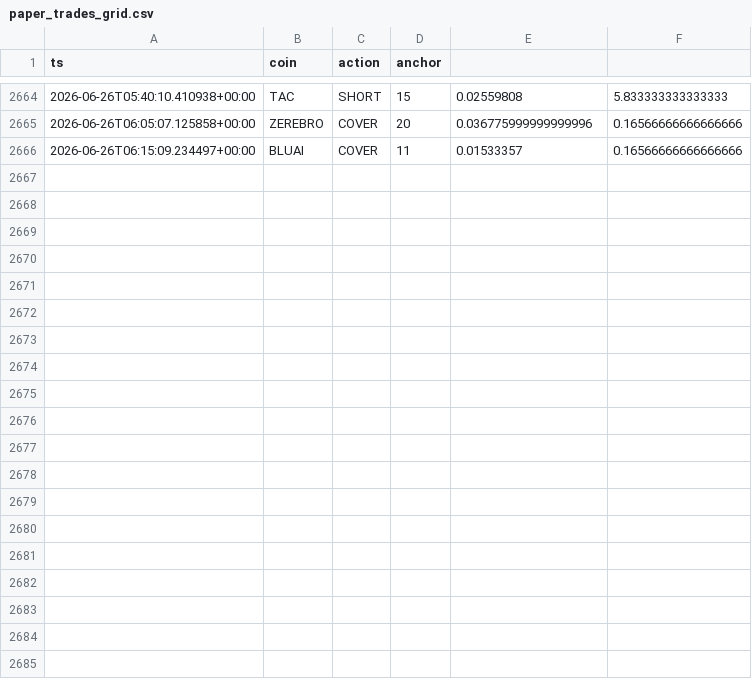
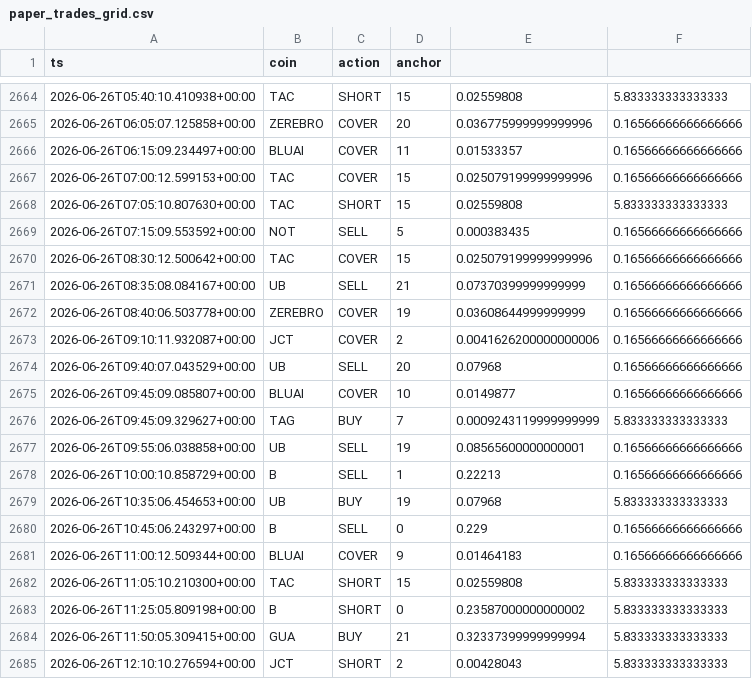
Before and after one commit to AlexeyKharin06/bots-cluster-, a CSV file: memory/trade/paper_v1/paper_trades_grid.csv, drawn as a sheet; only a part is shown, gaps mark what is left out.

Commit message:
trade paper_v1 auto 2026-06-26_12:17

```diff
--- a/memory/trade/paper_v1/paper_trades_grid.csv
+++ b/memory/trade/paper_v1/paper_trades_grid.csv
@@ -2666 +2666,20 @@ ts,coin,action,anchor
 2026-06-26T06:15:09.234497+00:00,BLUAI,COVER,11,0.01533357,0.16566666666666666
+2026-06-26T07:00:12.599153+00:00,TAC,COVER,15,0.025079199999999996,0.16566666666666666
+2026-06-26T07:05:10.807630+00:00,TAC,SHORT,15,0.02559808,5.833333333333333
+2026-06-26T07:15:09.553592+00:00,NOT,SELL,5,0.000383435,0.16566666666666666
+2026-06-26T08:30:12.500642+00:00,TAC,COVER,15,0.025079199999999996,0.16566666666666666
+2026-06-26T08:35:08.084167+00:00,UB,SELL,21,0.07370399999999999,0.16566666666666666
+2026-06-26T08:40:06.503778+00:00,ZEREBRO,COVER,19,0.03608644999999999,0.16566666666666666
+2026-06-26T09:10:11.932087+00:00,JCT,COVER,2,0.0041626200000000006,0.16566666666666666
+2026-06-26T09:40:07.043529+00:00,UB,SELL,20,0.07968,0.16566666666666666
+2026-06-26T09:45:09.085807+00:00,BLUAI,COVER,10,0.0149877,0.16566666666666666
+2026-06-26T09:45:09.329627+00:00,TAG,BUY,7,0.0009243119999999999,5.833333333333333
+2026-06-26T09:55:06.038858+00:00,UB,SELL,19,0.08565600000000001,0.16566666666666666
+2026-06-26T10:00:10.858729+00:00,B,SELL,1,0.22213,0.16566666666666666
+2026-06-26T10:35:06.454653+00:00,UB,BUY,19,0.07968,5.833333333333333
+2026-06-26T10:45:06.243297+00:00,B,SELL,0,0.229,0.16566666666666666
+2026-06-26T11:00:12.509344+00:00,BLUAI,COVER,9,0.01464183,0.16566666666666666
+2026-06-26T11:05:10.210300+00:00,TAC,SHORT,15,0.02559808,5.833333333333333
+2026-06-26T11:25:05.809198+00:00,B,SHORT,0,0.23587000000000002,5.833333333333333
+2026-06-26T11:50:05.309415+00:00,GUA,BUY,21,0.32337399999999994,5.833333333333333
+2026-06-26T12:10:10.276594+00:00,JCT,SHORT,2,0.00428043,5.833333333333333
```
Also changed, not shown: memory/trade/paper_v1/paper_trades_breakout.csv, 8 other files.
